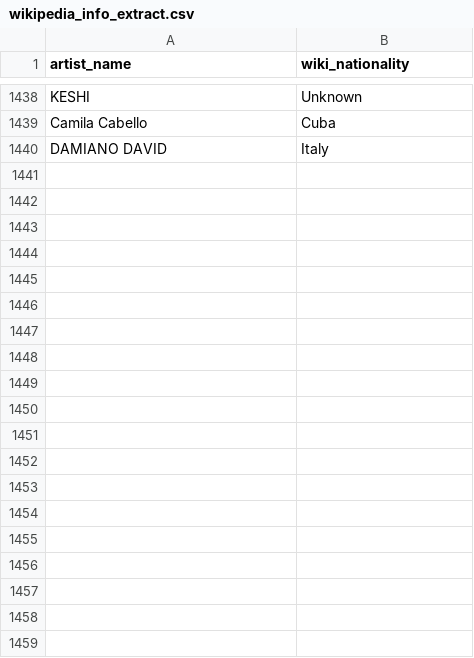
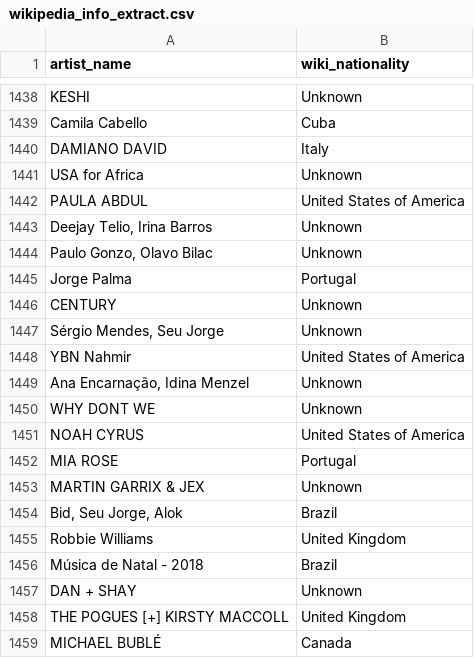
Before and after one commit to Tyainss/portuguese-radio-analysis, a CSV file: extract_folder/wikipedia_info_extract.csv, drawn as a sheet; only a part is shown, gaps mark what is left out; the diff covers the shown part only.

```diff
--- a/extract_folder/wikipedia_info_extract.csv
+++ b/extract_folder/wikipedia_info_extract.csv
@@ -1440 +1440,20 @@ Camila Cabello ,Cuba
 DAMIANO DAVID,Italy
+USA for Africa,Unknown
+PAULA ABDUL,United States of America
+"Deejay Telio, Irina Barros",Unknown
+"Paulo Gonzo, Olavo Bilac",Unknown
+Jorge Palma,Portugal
+CENTURY,Unknown
+"Sérgio Mendes, Seu Jorge",Unknown
+YBN Nahmir ,United States of America
+"Ana Encarnação, Idina Menzel",Unknown
+WHY DONT WE,Unknown
+NOAH CYRUS,United States of America
+MIA ROSE,Portugal
+MARTIN GARRIX & JEX,Unknown
+"Bid, Seu Jorge, Alok",Brazil
+Robbie Williams,United Kingdom
+Música de Natal - 2018,Brazil
+DAN + SHAY,Unknown
+THE POGUES [+] KIRSTY MACCOLL,United Kingdom
+MICHAEL BUBLÉ,Canada
```
Also changed, not shown: 38 added rows elsewhere in this file, extract_folder/musicbrainz_info_extract.csv, transform_folder/artist_info.csv, 10 other files.
